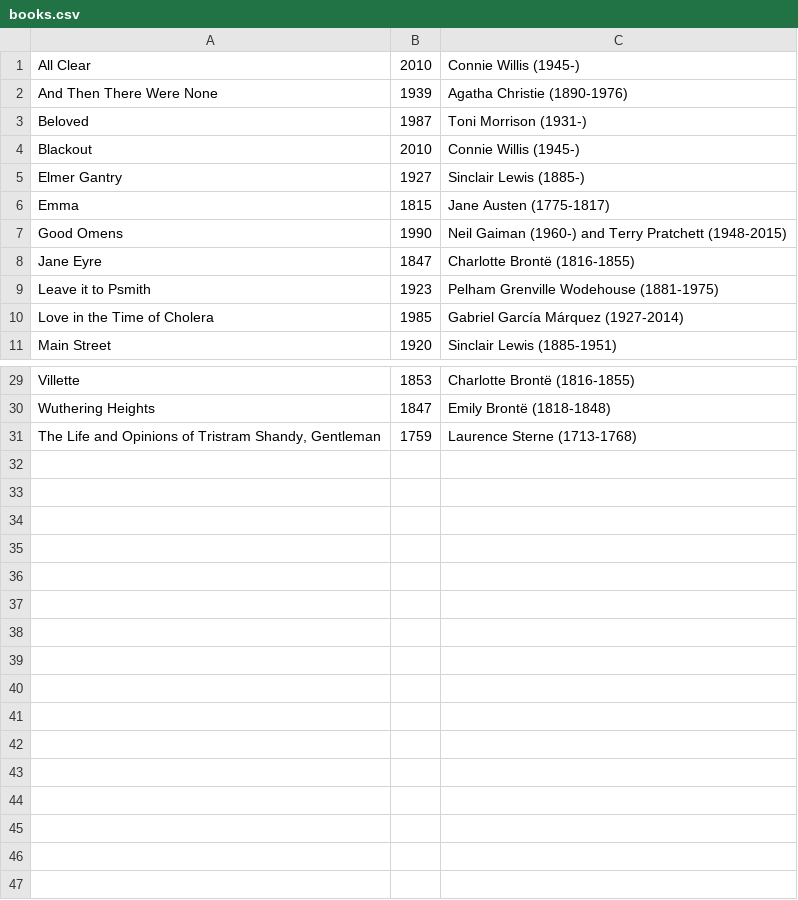
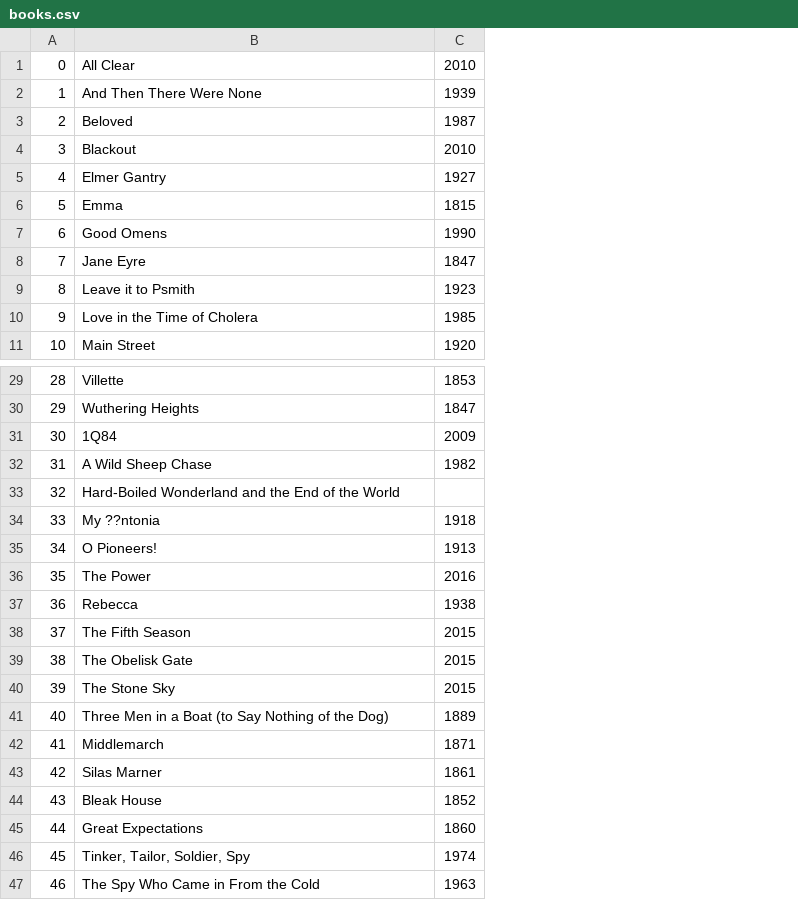
Before and after one commit to carleton-cs257-fall-2018/assignments-user-Muyang, a CSV file: books/books.csv, drawn as a sheet; only a part is shown, gaps mark what is left out; removed rows and columns are numbered as before the commit, all else as after; the diff names each change by its address in the sheet, - before the commit and + after, or states it on an @@ line.

```diff
--- a/books/books.csv
+++ b/books/books.csv
+column A, rows 1-11: 0 | 1 | 2 | 3 | 4 | 5 | 6 | 7 | 8 | 9 | 10; rows 29-30: 28 | 29
-column C, rows 1-11: Connie Willis (1945-) | Agatha Christie (1890-1976) | Toni Morrison (1931-) | Connie Willis (1945-) | Sinclair Lewis (1885-) | Jane Austen (1775-1817) | Neil Gaiman (1960-) and Terry Pratchett (1948-2015) | Charlotte Brontë (1816-1855) | Pelham Grenville Wodehouse (1881-1975) | Gabriel García Márquez (1927-2014) | Sinclair Lewis (1885-1951); rows 29-30: Charlotte Brontë (1816-1855) | Emily Brontë (1818-1848)
-row 31: The Life and Opinions of Tristram Shandy, Gentleman | 1759 | Laurence Sterne (1713-1768)
+row 31: 30 | 1Q84 | 2009
+row 32: 31 | A Wild Sheep Chase | 1982
+row 33: 32 | Hard-Boiled Wonderland and the End of the World
+row 34: 33 | My ??ntonia | 1918
+row 35: 34 | O Pioneers! | 1913
+row 36: 35 | The Power | 2016
+row 37: 36 | Rebecca | 1938
+row 38: 37 | The Fifth Season | 2015
+row 39: 38 | The Obelisk Gate | 2015
+row 40: 39 | The Stone Sky | 2015
+row 41: 40 | Three Men in a Boat (to Say Nothing of the Dog) | 1889
+row 42: 41 | Middlemarch | 1871
+row 43: 42 | Silas Marner | 1861
+row 44: 43 | Bleak House | 1852
+row 45: 44 | Great Expectations | 1860
+row 46: 45 | Tinker, Tailor, Soldier, Spy | 1974
+row 47: 46 | The Spy Who Came in From the Cold | 1963
```
Also changed, not shown: 2 other files.
